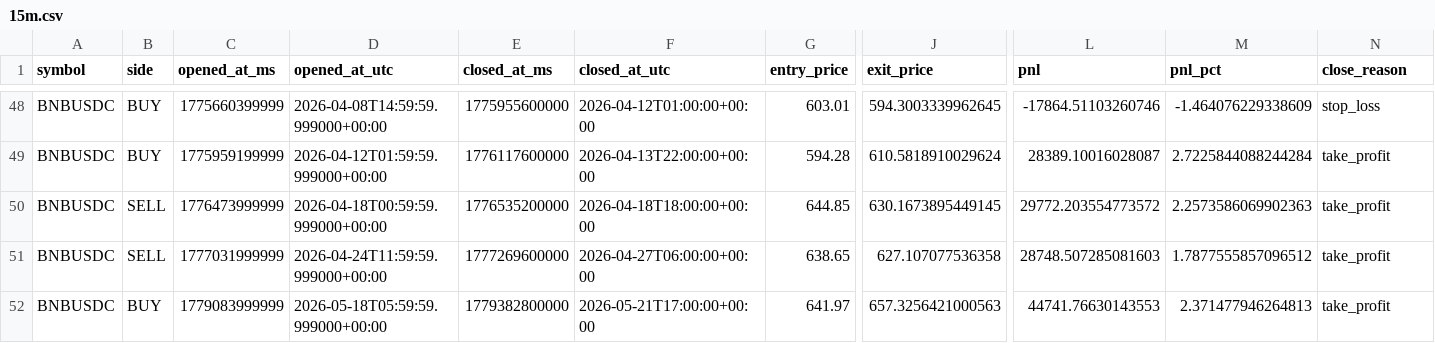
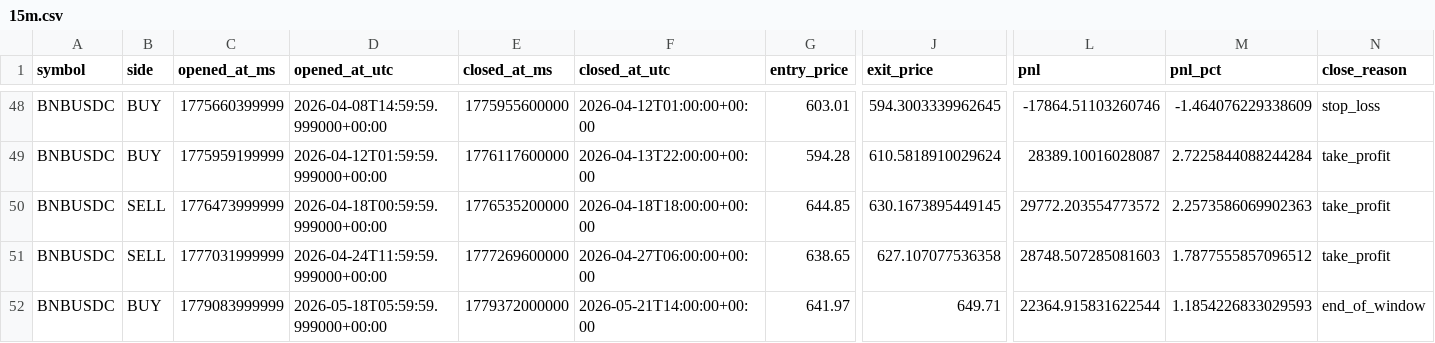
Before and after one commit to sherlock-tez/trading_binance_future, a CSV file: backtest_history/Loop_20260522_2/15m.csv, drawn as a sheet; only a part is shown, gaps mark what is left out; the diff names each change by its address in the sheet, - before the commit and + after, or states it on an @@ line.

```diff
--- a/backtest_history/Loop_20260522_2/15m.csv
+++ b/backtest_history/Loop_20260522_2/15m.csv
-E52 (closed_at_ms): 1779382800000
+E52 (closed_at_ms): 1779372000000
-F52 (closed_at_utc): 2026-05-21T17:00:00+00:00
+F52 (closed_at_utc): 2026-05-21T14:00:00+00:00
-J52 (exit_price): 657.3256421000563
+J52 (exit_price): 649.71
-L52 (pnl): 44741.76630143553
+L52 (pnl): 22364.915831622544
-M52 (pnl_pct): 2.371477946264813
+M52 (pnl_pct): 1.1854226833029593
-N52 (close_reason): take_profit
+N52 (close_reason): end_of_window
```
Also changed, not shown: backtest_history/Loop_20260519_6/12m.csv, backtest_history/Loop_20260522_2/12m.csv, 13 other files.
